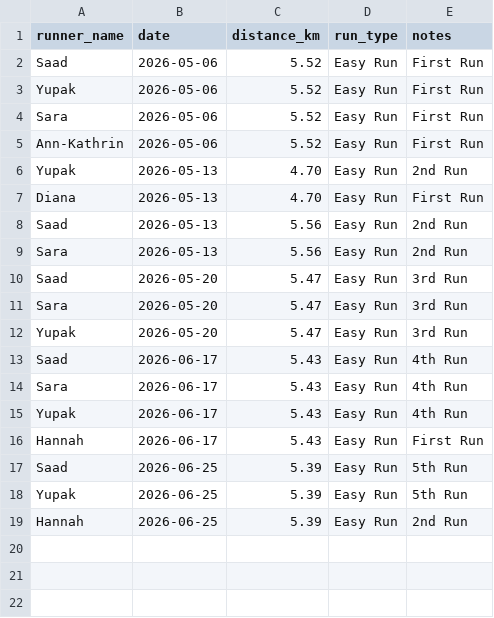
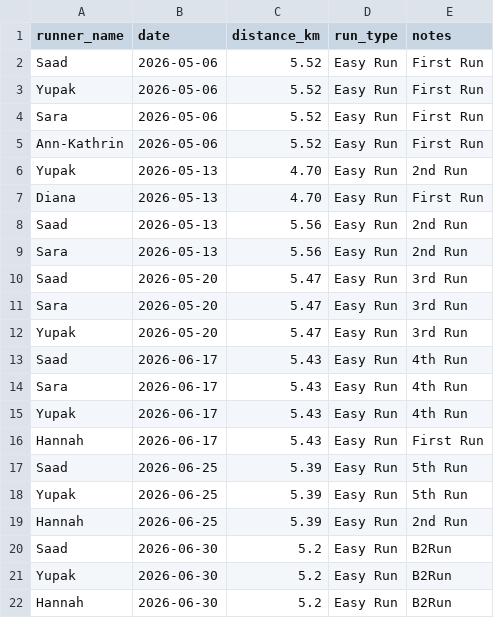
Before and after one commit to SaadMuhammad/running_club, a CSV file: assets/running.csv, drawn as a sheet.

Commit message:
Update running.csv

```diff
--- a/assets/running.csv
+++ b/assets/running.csv
@@ -19 +19,4 @@ Yupak,2026-06-25,5.39,Easy Run,5th Run
 Hannah,2026-06-25,5.39,Easy Run,2nd Run
+Saad,2026-06-30,5.2,Easy Run,B2Run
+Yupak,2026-06-30,5.2,Easy Run,B2Run
+Hannah,2026-06-30,5.2,Easy Run,B2Run
```
